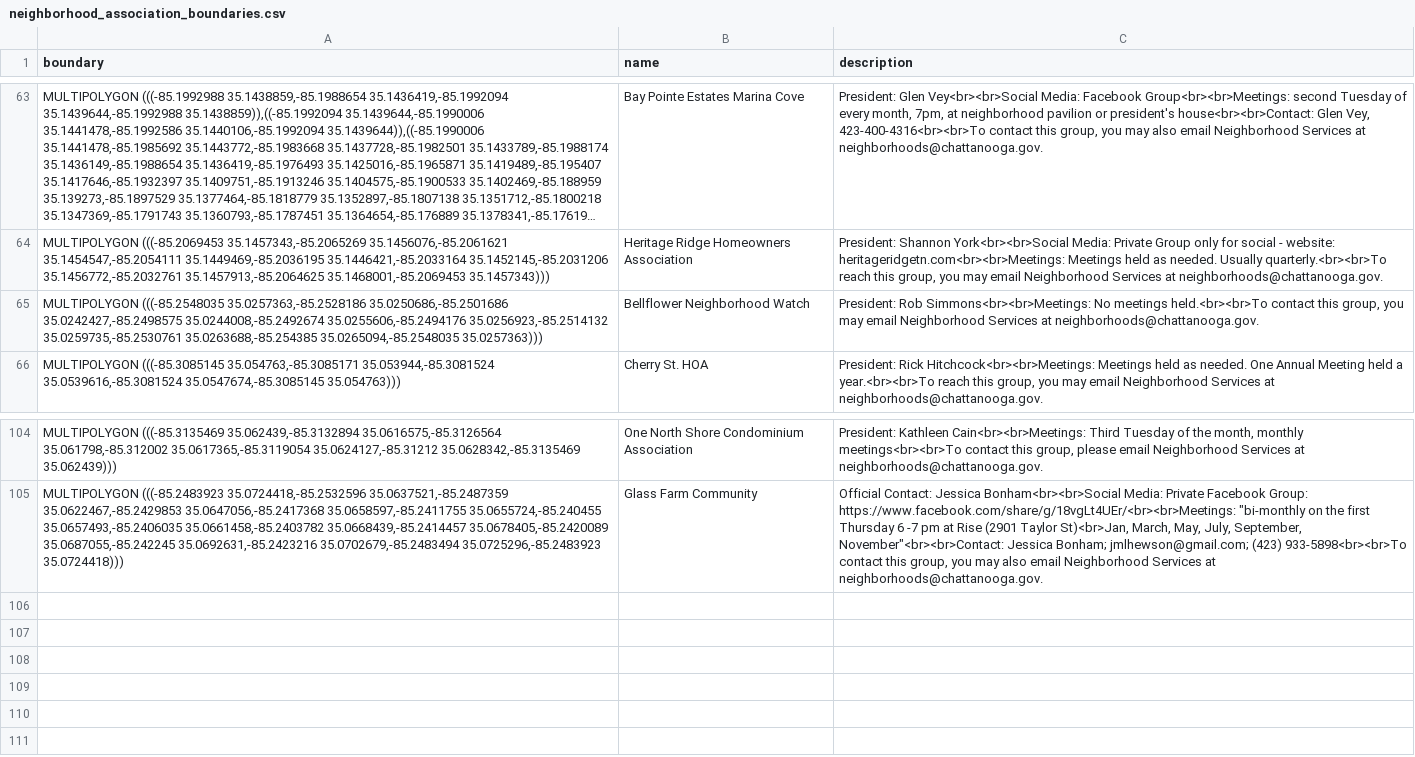
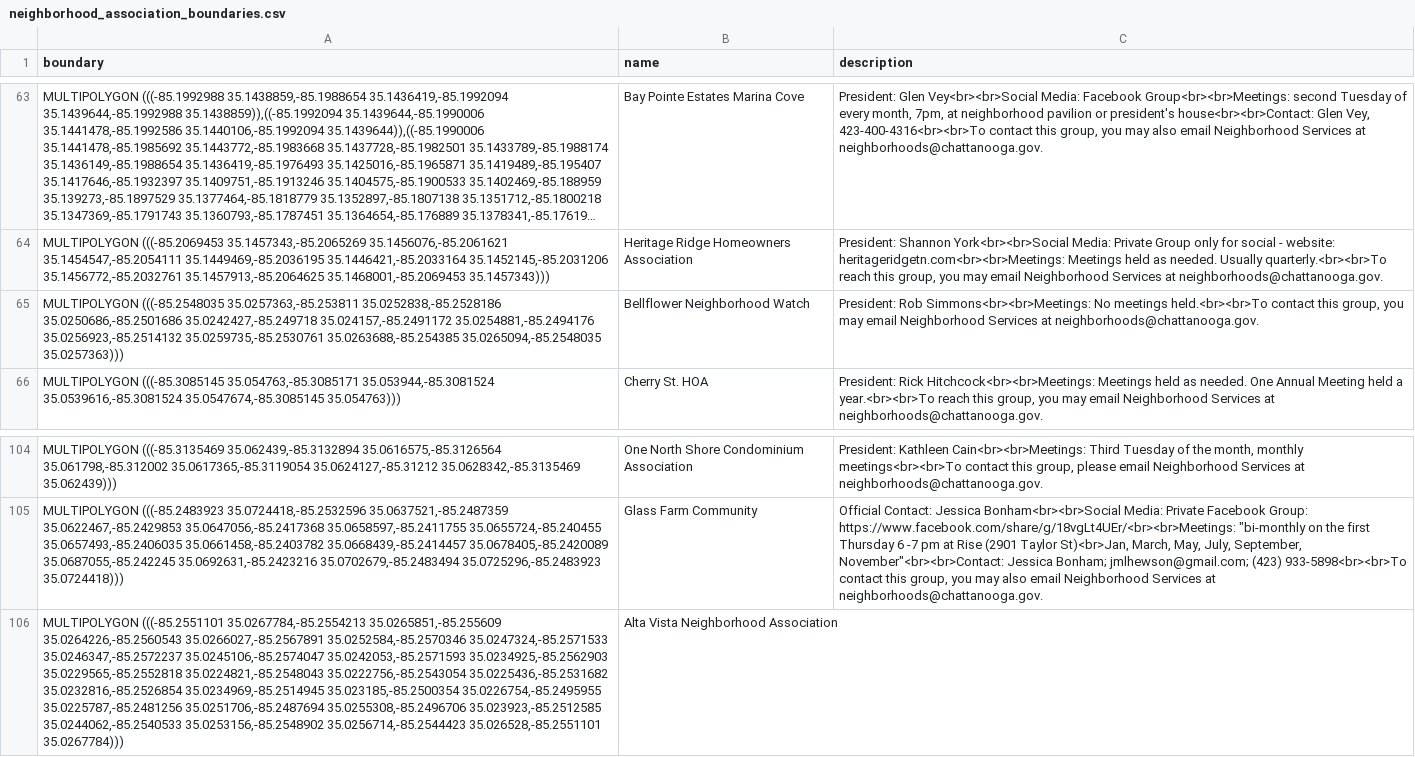
Before and after one commit to officeofperformancemanagement/neighborhood_association_boundaries, a CSV file: files/neighborhood_association_boundaries.csv, drawn as a sheet; only a part is shown, gaps mark what is left out; long unchanged cells end in …; the diff names each change by its address in the sheet, - before the commit and + after, or states it on an @@ line.

```diff
--- a/files/neighborhood_association_boundaries.csv
+++ b/files/neighborhood_association_boundaries.csv
-A65 (boundary): MULTIPOLYGON (((-85.2548035 35.0257363,-85.2528186 35.0250686,-85.2501686 35.0242427,-85.2498575 35.0244008,-85.2492674 35.0255606,-85.2494176 35.0256923,-85.2514132 35.0259735,-85.2530761…
+A65 (boundary): MULTIPOLYGON (((-85.2548035 35.0257363,-85.253811 35.0252838,-85.2528186 35.0250686,-85.2501686 35.0242427,-85.249718 35.024157,-85.2491172 35.0254881,-85.2494176 35.0256923,-85.2514132 35.0259735,-85.2530761…
+row 106: MULTIPOLYGON (((-85.2551101 35.0267784,-85.2554213 35.0265851,-85.255609 35.0264226,-85.2560543 35.0266027,-85.2567891 35.0252584,-85.2570346 35.0247324,-85.2571533 35.0246347,-85.2572237 35.0245106,-85.2574047 35.0242053,-85.2571593 35.0234925,-85.2562903 35.0229565,-85.2552818 35.0224821,-85.2548043 35.0222756,-85.2543054 35.0225436,-85.2531682 35.0232816,-85.2526854 35.0234969,-85.2514945 35.023185,-85.2500354 35.0226754,-85.2495955 35.0225787,-85.2481256 35.0251706,-85.2487694 35.0255308,-85.2496706 35.023923,-85.2512585 35.0244062,-85.2540533 35.0253156,-85.2548902 35.0256714,-85.2544423 35.026528,-85.2551101 35.0267784))) | Alta Vista Neighborhood Association
```
Also changed, not shown: 1 other file.
